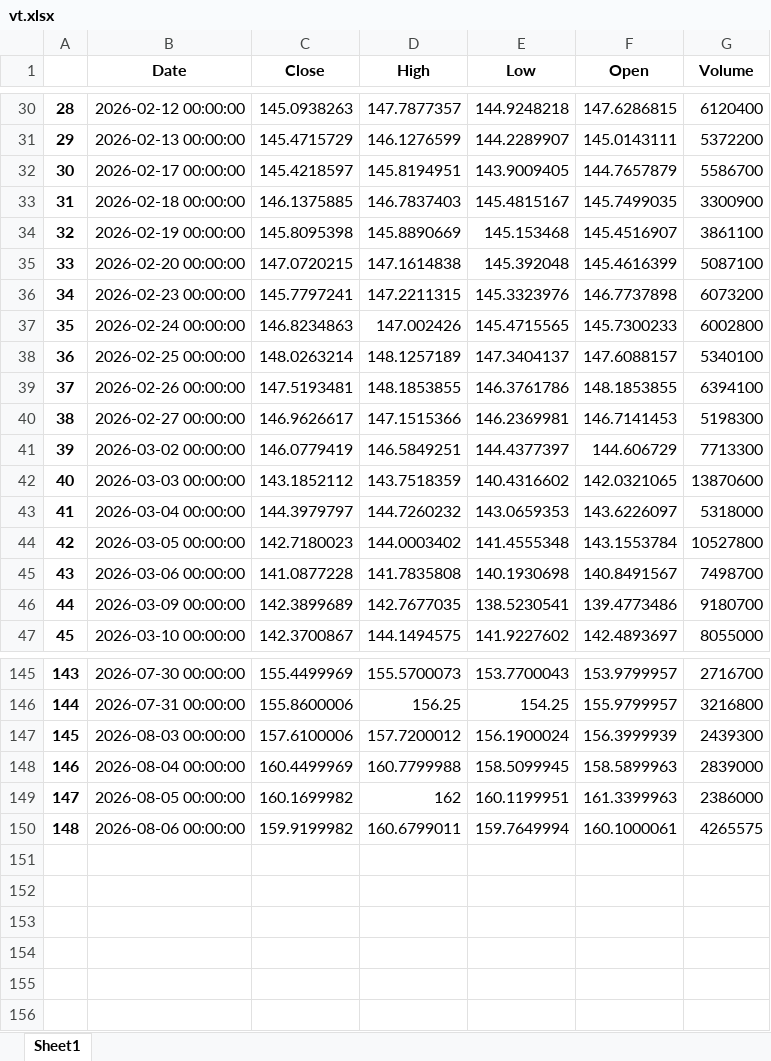
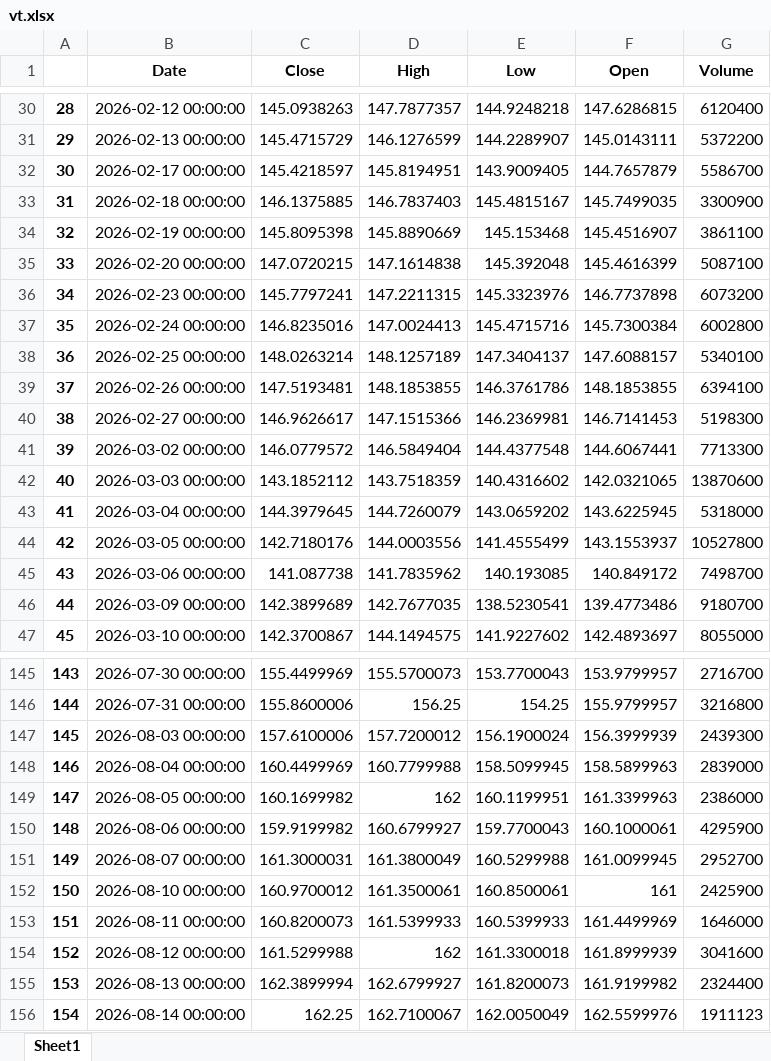
Before and after one commit to yevhen1231/ibkr-dashboard, an Excel workbook: Data/vt.xlsx, sheet Sheet1, drawn as a sheet; only a part is shown, gaps mark what is left out; values as stored, in another font and other column widths than the file's, no borders; the diff covers the shown part only; the diff names each change by its address in the sheet, - before the commit and + after, or states it on an @@ line.

```diff
--- a/Data/vt.xlsx (sheet Sheet1)
+++ b/Data/vt.xlsx (sheet Sheet1)
-C37 (Close): 146.8234863
+C37 (Close): 146.8235016
-D37 (High): 147.002426
+D37 (High): 147.0024413
-E37 (Low): 145.4715565
+E37 (Low): 145.4715716
-F37 (Open): 145.7300233
+F37 (Open): 145.7300384
-C41 (Close): 146.0779419
+C41 (Close): 146.0779572
-D41 (High): 146.5849251
+D41 (High): 146.5849404
-E41 (Low): 144.4377397
+E41 (Low): 144.4377548
-F41 (Open): 144.606729
+F41 (Open): 144.6067441
-C43 (Close): 144.3979797
+C43 (Close): 144.3979645
-D43 (High): 144.7260232
+D43 (High): 144.7260079
-E43 (Low): 143.0659353
+E43 (Low): 143.0659202
-F43 (Open): 143.6226097
+F43 (Open): 143.6225945
-C44 (Close): 142.7180023
+C44 (Close): 142.7180176
-D44 (High): 144.0003402
+D44 (High): 144.0003556
-E44 (Low): 141.4555348
+E44 (Low): 141.4555499
-F44 (Open): 143.1553784
+F44 (Open): 143.1553937
-C45 (Close): 141.0877228
+C45 (Close): 141.087738
-D45 (High): 141.7835808
+D45 (High): 141.7835962
-E45 (Low): 140.1930698
+E45 (Low): 140.193085
-F45 (Open): 140.8491567
+F45 (Open): 140.849172
-D150 (High): 160.6799011
+D150 (High): 160.6799927
-E150 (Low): 159.7649994
+E150 (Low): 159.7700043
-G150 (Volume): 4265575
+G150 (Volume): 4295900
+row 151: 149 | 2026-08-07 00:00:00 | 161.3000031 | 161.3800049 | 160.5299988 | 161.0099945 | 2952700
+row 152: 150 | 2026-08-10 00:00:00 | 160.9700012 | 161.3500061 | 160.8500061 | 161 | 2425900
+row 153: 151 | 2026-08-11 00:00:00 | 160.8200073 | 161.5399933 | 160.5399933 | 161.4499969 | 1646000
+row 154: 152 | 2026-08-12 00:00:00 | 161.5299988 | 162 | 161.3300018 | 161.8999939 | 3041600
+row 155: 153 | 2026-08-13 00:00:00 | 162.3899994 | 162.6799927 | 161.8200073 | 161.9199982 | 2324400
+row 156: 154 | 2026-08-14 00:00:00 | 162.25 | 162.7100067 | 162.0050049 | 162.5599976 | 1911123
```
Also changed, not shown: 36 edited cells elsewhere in this sheet, Data/df.xlsx, Data/iau.xlsx, 2 other files.
